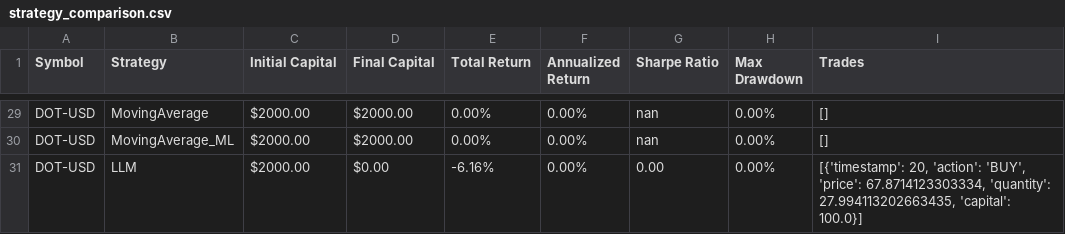
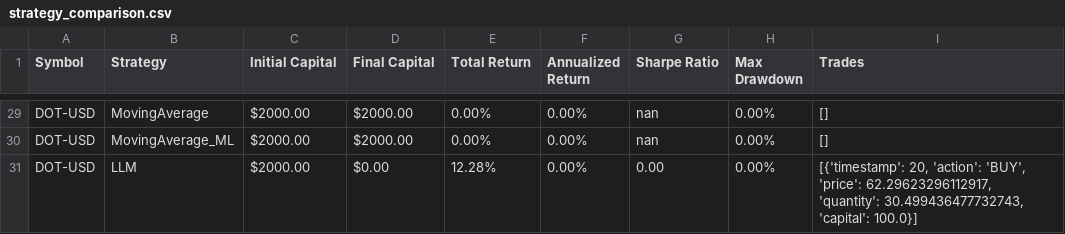
Before and after one commit to deepload/Mercurio-Systems, a CSV file: reports/strategy_comparison.csv, drawn as a sheet; only a part is shown, gaps mark what is left out; the diff covers the shown part only.

```diff
--- a/reports/strategy_comparison.csv
+++ b/reports/strategy_comparison.csv
@@ -30,2 +30,2 @@ DOT-USD,MovingAverage,$2000.00,$2000.00,0.00%,0.00%,nan,0.00%,[]
 DOT-USD,MovingAverage_ML,$2000.00,$2000.00,0.00%,0.00%,nan,0.00%,[]
-DOT-USD,LLM,$2000.00,$0.00,-6.16%,0.00%,0.00,0.00%,"[{'timestamp': 20, 'action': 'BUY', 'price': 67.8714123303334, 'quantity': 27.994113202663435, 'capital': 100.0}]"
+DOT-USD,LLM,$2000.00,$0.00,12.28%,0.00%,0.00,0.00%,"[{'timestamp': 20, 'action': 'BUY', 'price': 62.29623296112917, 'quantity': 30.499436477732743, 'capital': 100.0}]"
```
Also changed, not shown: 18 edited cells elsewhere in this file, 3 other files.
